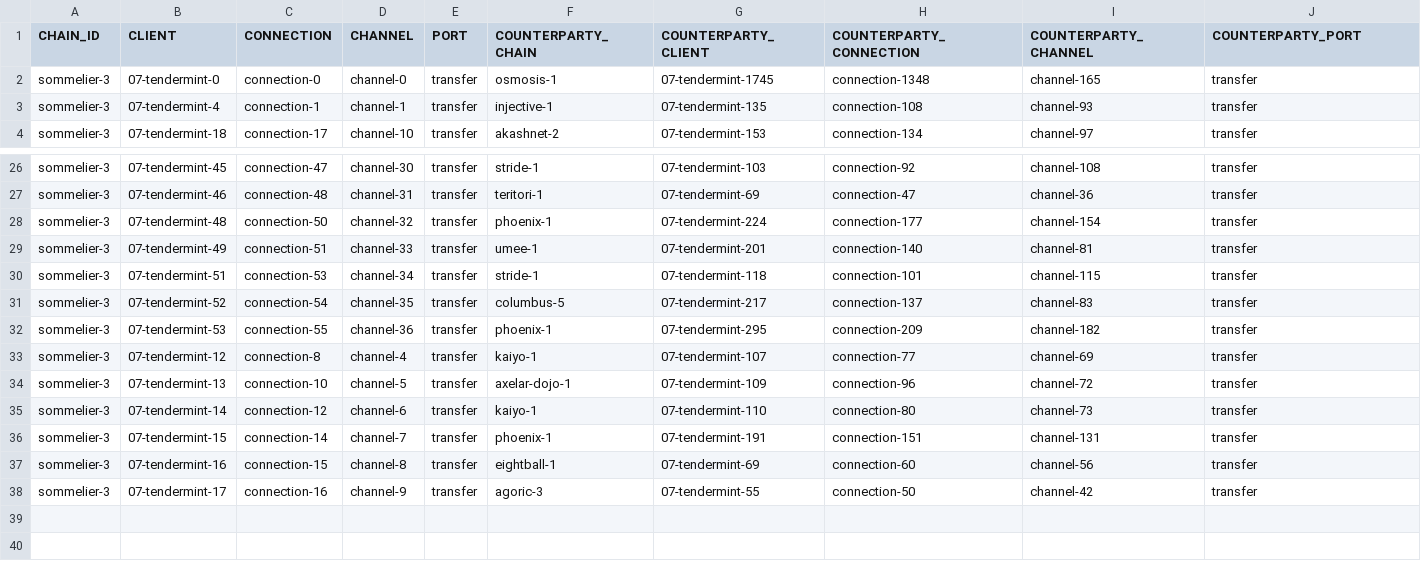
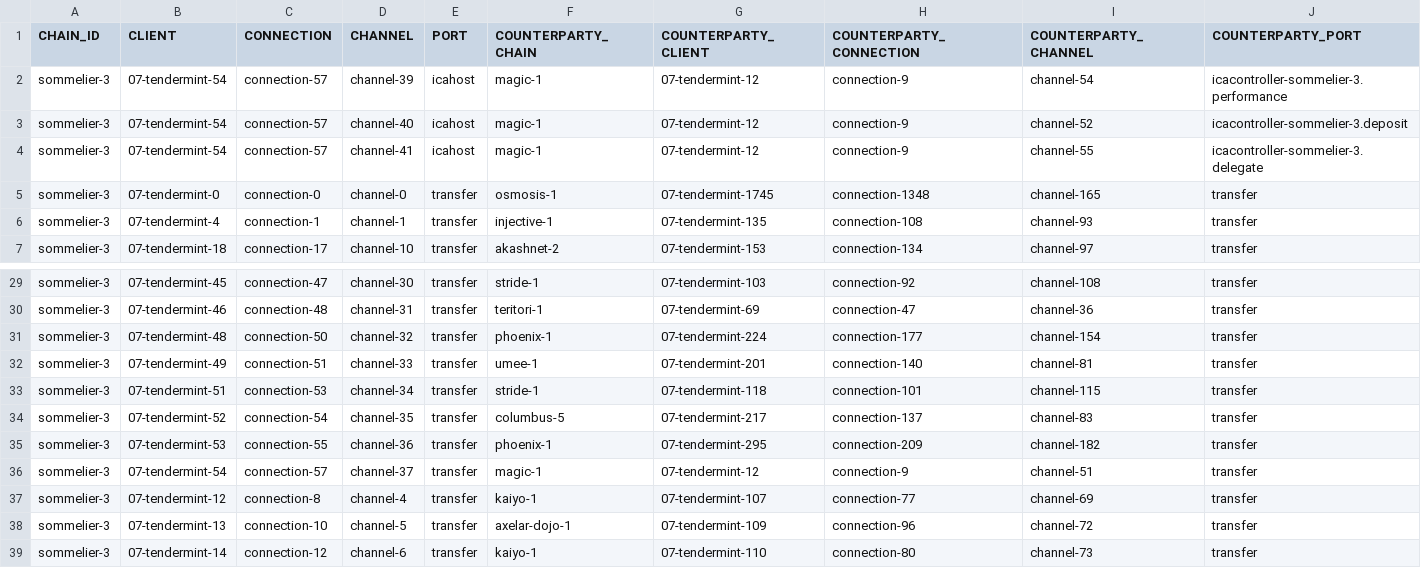
Before and after one commit to clemensgg/ibc-tables, a CSV file: sommelier/ibc_table.csv, drawn as a sheet; only a part is shown, gaps mark what is left out; the shorter side is filled out with more unchanged rows; the diff names each change by its address in the sheet, - before the commit and + after, or states it on an @@ line.

```diff
--- a/sommelier/ibc_table.csv
+++ b/sommelier/ibc_table.csv
+row 2: sommelier-3 | 07-tendermint-54 | connection-57 | channel-39 | icahost | magic-1 | 07-tendermint-12 | connection-9 | channel-54 | icacontroller-sommelier-3.performance
+row 3: sommelier-3 | 07-tendermint-54 | connection-57 | channel-40 | icahost | magic-1 | 07-tendermint-12 | connection-9 | channel-52 | icacontroller-sommelier-3.deposit
+row 4: sommelier-3 | 07-tendermint-54 | connection-57 | channel-41 | icahost | magic-1 | 07-tendermint-12 | connection-9 | channel-55 | icacontroller-sommelier-3.delegate
+row 36: sommelier-3 | 07-tendermint-54 | connection-57 | channel-37 | transfer | magic-1 | 07-tendermint-12 | connection-9 | channel-51 | transfer
```
